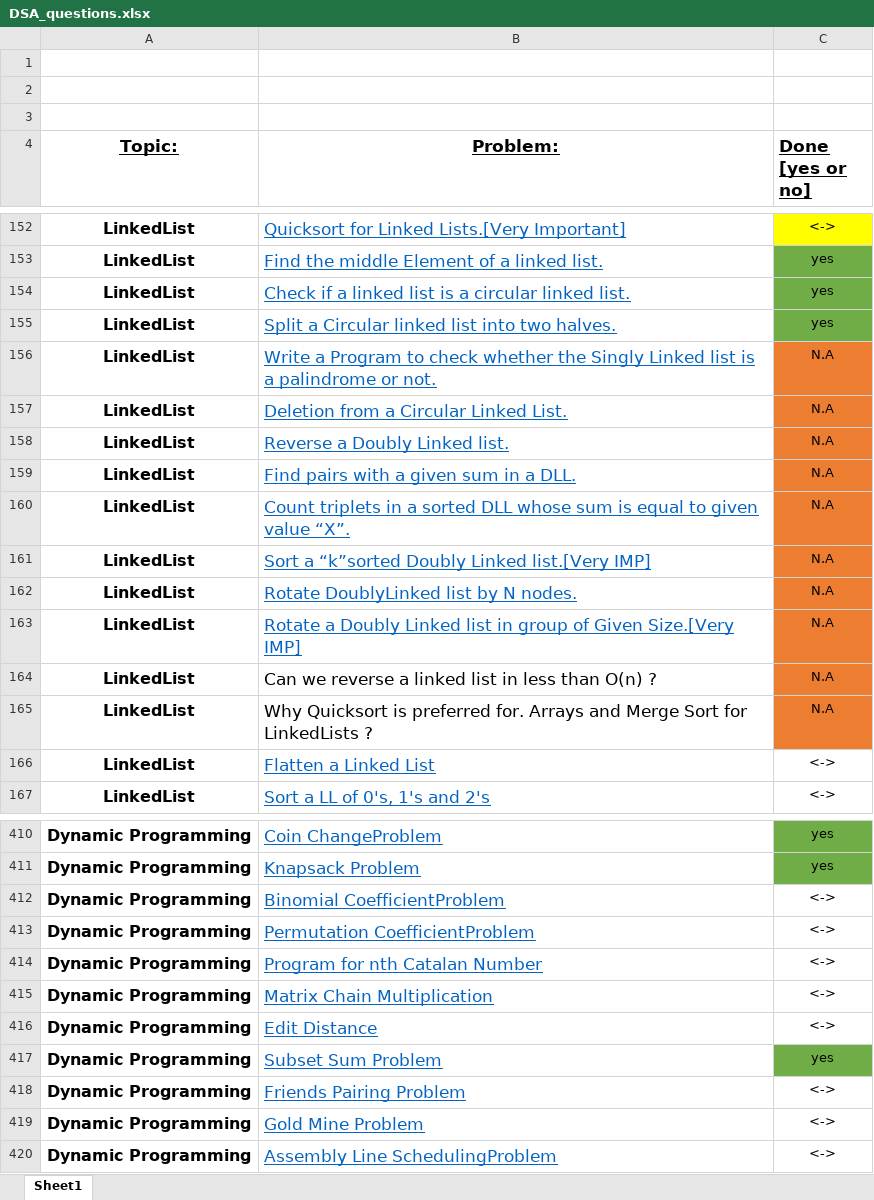
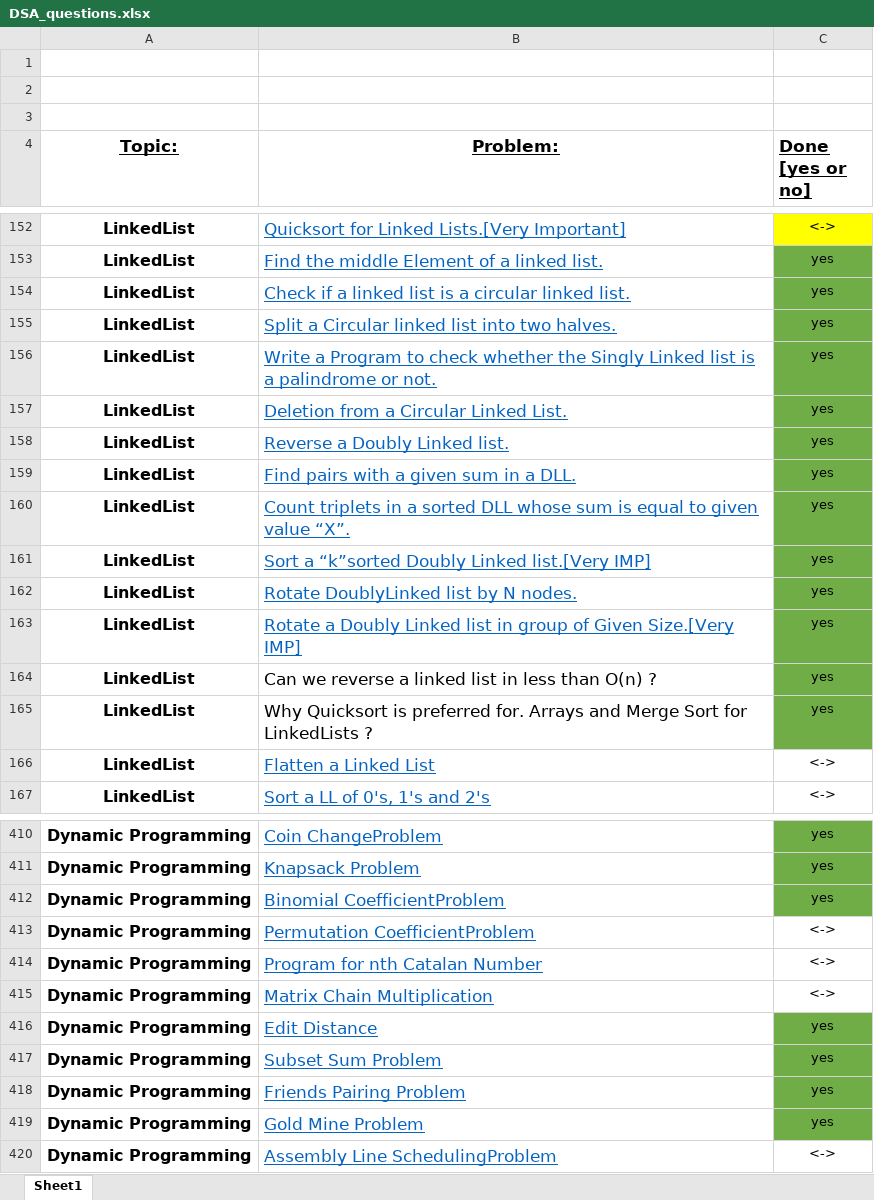
Before and after one commit to DaRkSoUl1690/DSA-C-, an Excel workbook: DSA_questions.xlsx, sheet Sheet1, drawn as a sheet; only a part is shown, gaps mark what is left out; values as stored, in another font and other column widths than the file's, no borders; the diff covers the shown part only; the diff names each change by its address in the sheet, - before the commit and + after, or states it on an @@ line.

```diff
--- a/DSA_questions.xlsx (sheet Sheet1)
+++ b/DSA_questions.xlsx (sheet Sheet1)
-C156:C165 (Done [yes or no]): N.A
+C156:C165 (Done [yes or no]): yes
-C156:C165 fill: #ED7D31
+C156:C165 fill: #70AD47
-C412 (Done [yes or no]): <->
+C412 (Done [yes or no]): yes
-C412 fill: none
+C412 fill: #70AD47
-C416 (Done [yes or no]): <->
+C416 (Done [yes or no]): yes
-C416 fill: none
+C416 fill: #70AD47
-C418:C419 (Done [yes or no]): <->
+C418:C419 (Done [yes or no]): yes
-C418:C419 fill: none
+C418:C419 fill: #70AD47
```
Also changed, not shown: 10 edited cells and cell formats elsewhere in this sheet, 6 other files.
